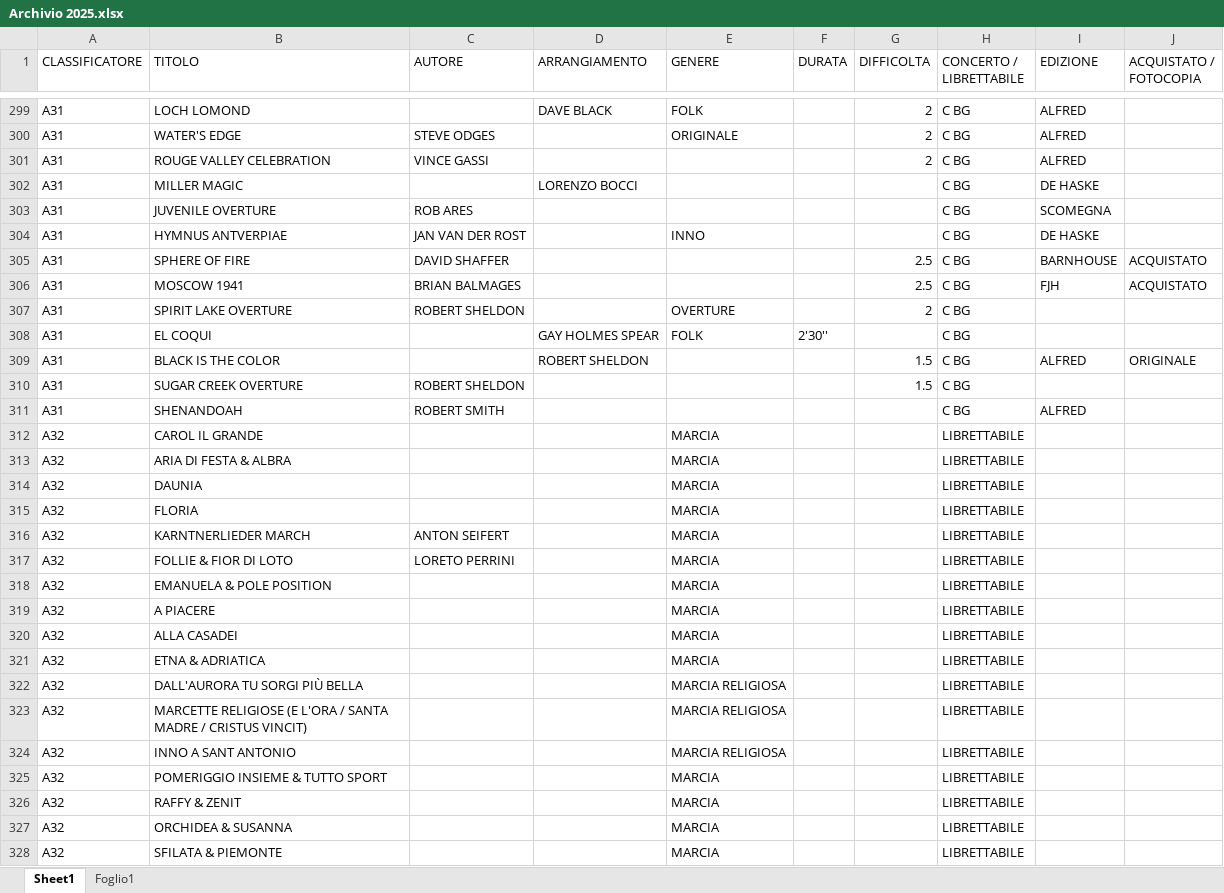
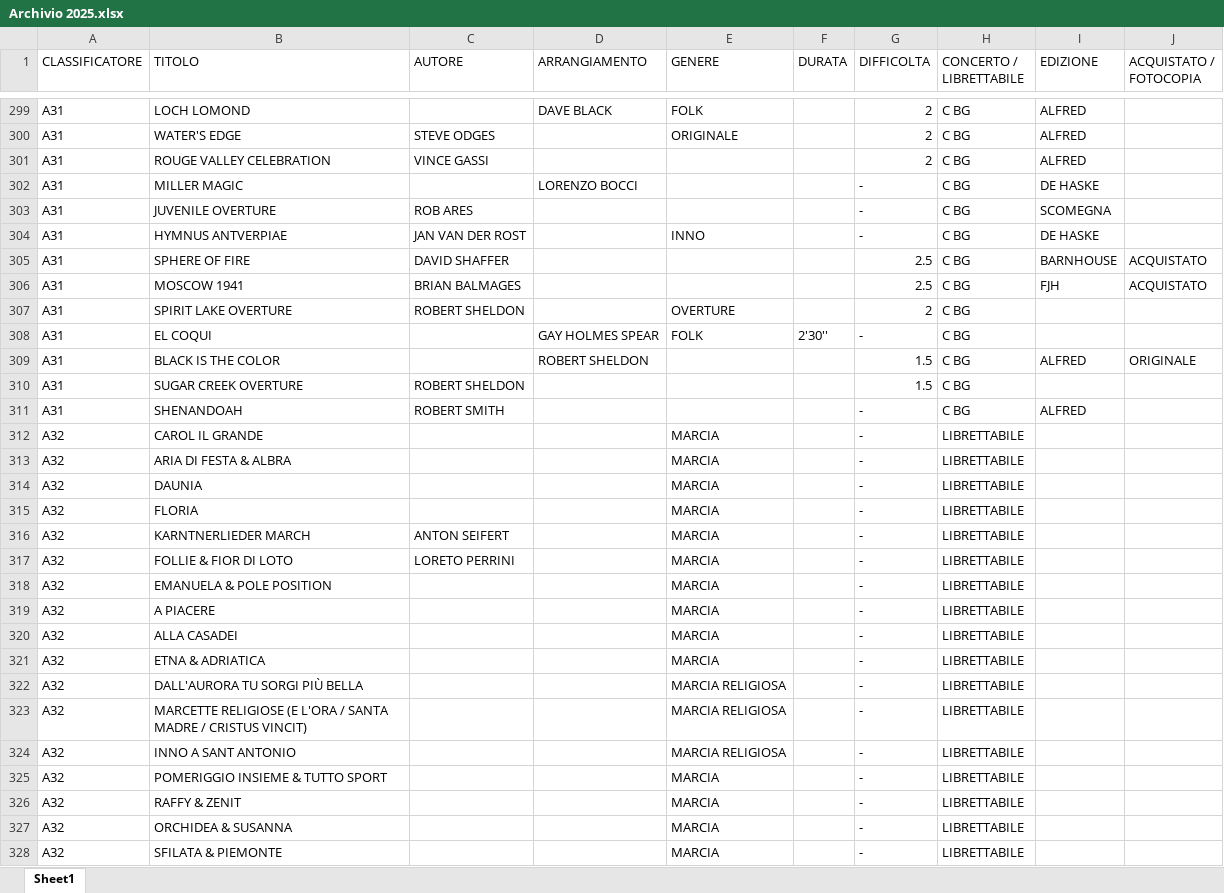
Before and after one commit to MatteoSpoladore/ArchivioApp, an Excel workbook: Archivio 2025.xlsx, sheet Sheet1, drawn as a sheet; only a part is shown, gaps mark what is left out; values as stored, in another font and other column widths than the file's, no cell formats; the diff covers the shown part only; the diff names each change by its address in the sheet, - before the commit and + after, or states it on an @@ line.

```diff
--- a/Archivio 2025.xlsx (sheet Sheet1)
+++ b/Archivio 2025.xlsx (sheet Sheet1)
-sheet tab: Foglio1
-G302:G304 (DIFFICOLTA): (empty)
+G302:G304 (DIFFICOLTA): -
-G308 (DIFFICOLTA): (empty)
+G308 (DIFFICOLTA): -
-G311:G328 (DIFFICOLTA): (empty)
+G311:G328 (DIFFICOLTA): -
```
Also changed, not shown: 1 added row and 1033 edited cells elsewhere in this sheet, cell formats, 1 other file.
